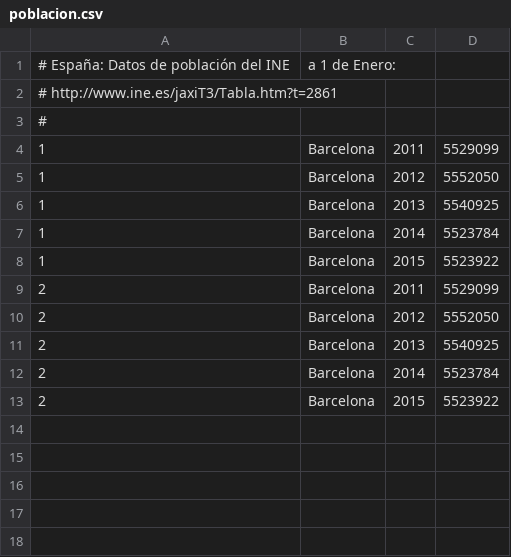
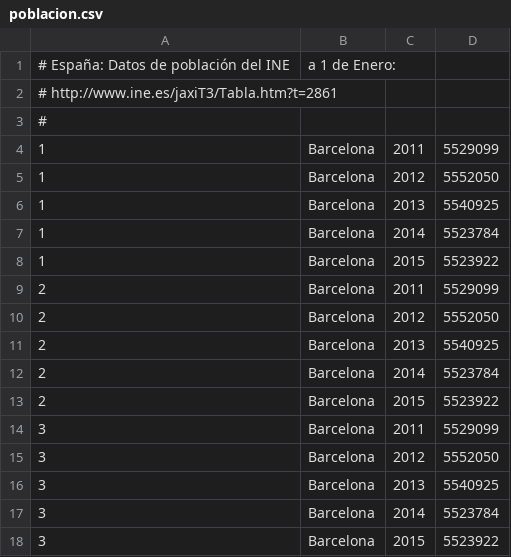
Before and after one commit to civio/presupuesto-barcelona, a CSV file: data/poblacion.csv, drawn as a sheet.

```diff
--- a/data/poblacion.csv
+++ b/data/poblacion.csv
@@ -13 +13,6 @@
 2,Barcelona,2015,5523922
+3,Barcelona,2011,5529099
+3,Barcelona,2012,5552050
+3,Barcelona,2013,5540925
+3,Barcelona,2014,5523784
+3,Barcelona,2015,5523922
```
Also changed, not shown: 10 other files.
